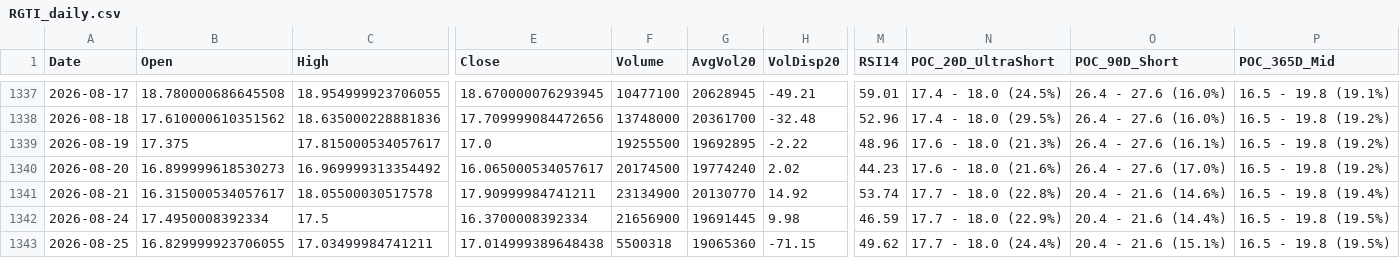
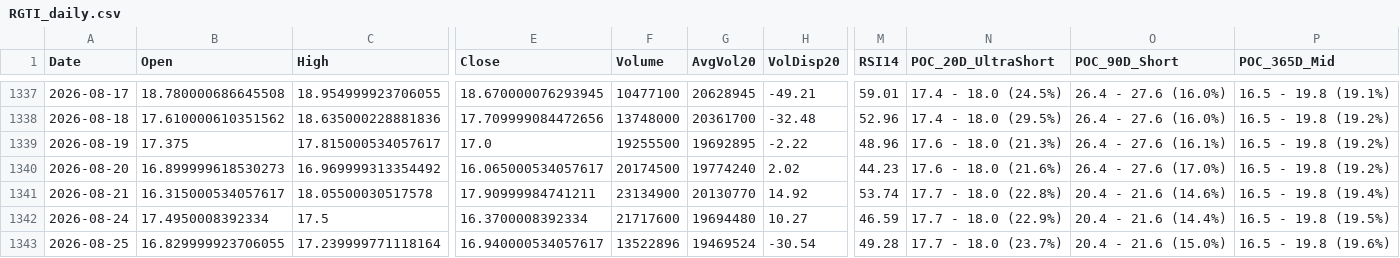
Before and after one commit to Junwoo-Genius/market-snapshot, a CSV file: public/csv/RGTI_daily.csv, drawn as a sheet; only a part is shown, gaps mark what is left out; the diff names each change by its address in the sheet, - before the commit and + after, or states it on an @@ line.

```diff
--- a/public/csv/RGTI_daily.csv
+++ b/public/csv/RGTI_daily.csv
-F1342 (Volume): 21656900
+F1342 (Volume): 21717600
-G1342 (AvgVol20): 19691445
+G1342 (AvgVol20): 19694480
-H1342 (VolDisp20): 9.98
+H1342 (VolDisp20): 10.27
-C1343 (High): 17.03499984741211
+C1343 (High): 17.239999771118164
-E1343 (Close): 17.014999389648438
+E1343 (Close): 16.940000534057617
-F1343 (Volume): 5500318
+F1343 (Volume): 13522896
-G1343 (AvgVol20): 19065360
+G1343 (AvgVol20): 19469524
-H1343 (VolDisp20): -71.15
+H1343 (VolDisp20): -30.54
-M1343 (RSI14): 49.62
+M1343 (RSI14): 49.28
-N1343 (POC_20D_UltraShort): 17.7 - 18.0 (24.4%)
+N1343 (POC_20D_UltraShort): 17.7 - 18.0 (23.7%)
-O1343 (POC_90D_Short): 20.4 - 21.6 (15.1%)
+O1343 (POC_90D_Short): 20.4 - 21.6 (15.0%)
-P1343 (POC_365D_Mid): 16.5 - 19.8 (19.5%)
+P1343 (POC_365D_Mid): 16.5 - 19.8 (19.6%)
```
Also changed, not shown: public/csv/BE_daily.csv, public/csv/HIMS_daily.csv, 26 other files.
